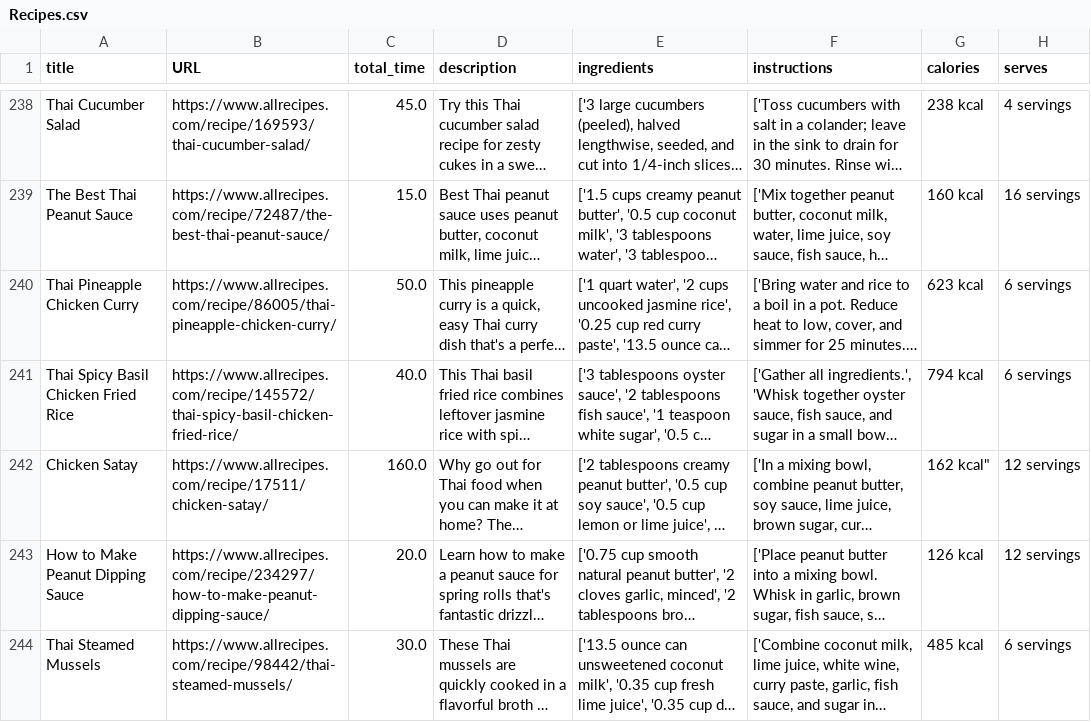
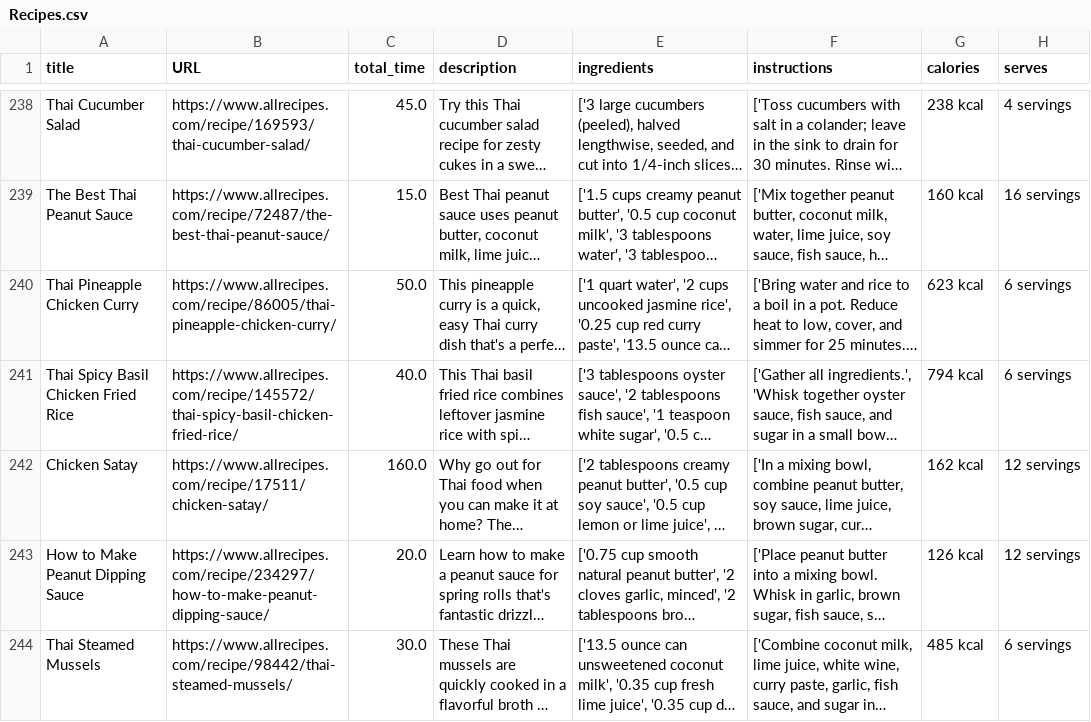
Before and after one commit to morai8/EatNowCapstone, a CSV file: Machine Learning/Dataset/Recipes.csv, drawn as a sheet; only a part is shown, gaps mark what is left out; long unchanged cells end in …; the diff names each change by its address in the sheet, - before the commit and + after, or states it on an @@ line.

Commit message:
Update Recipes.csv

```diff
--- a/Machine Learning/Dataset/Recipes.csv
+++ b/Machine Learning/Dataset/Recipes.csv
-G242 (calories): 162 kcal"
+G242 (calories): 162 kcal
```
